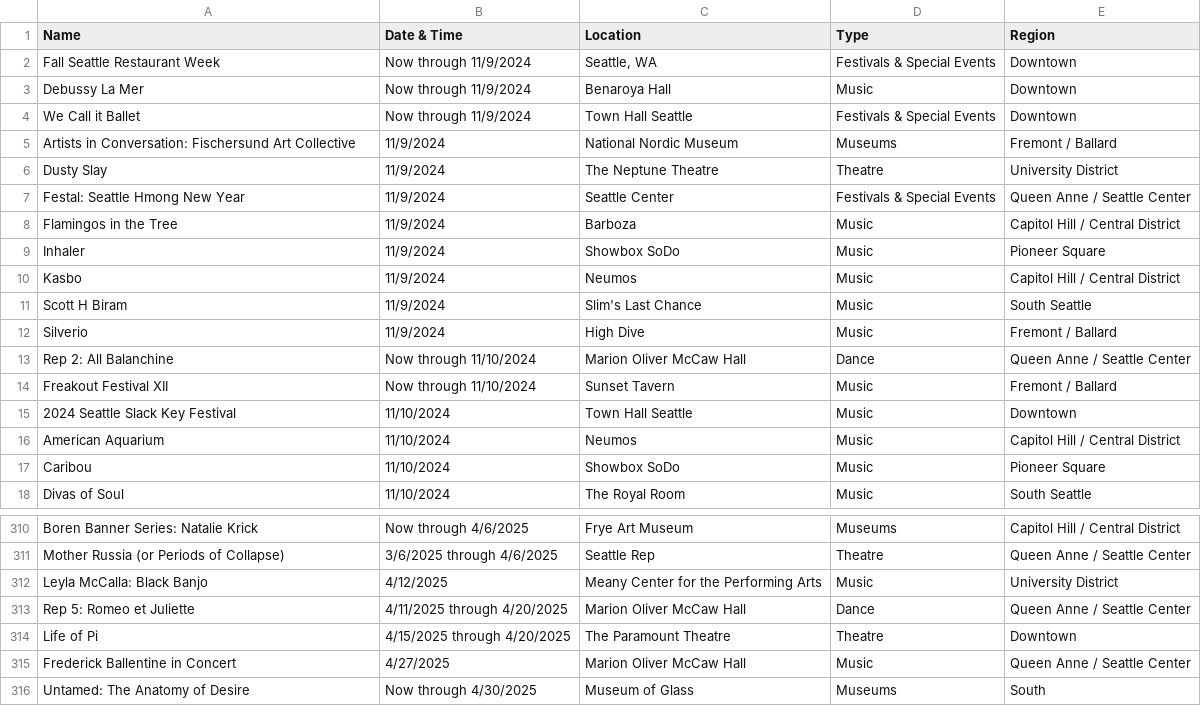
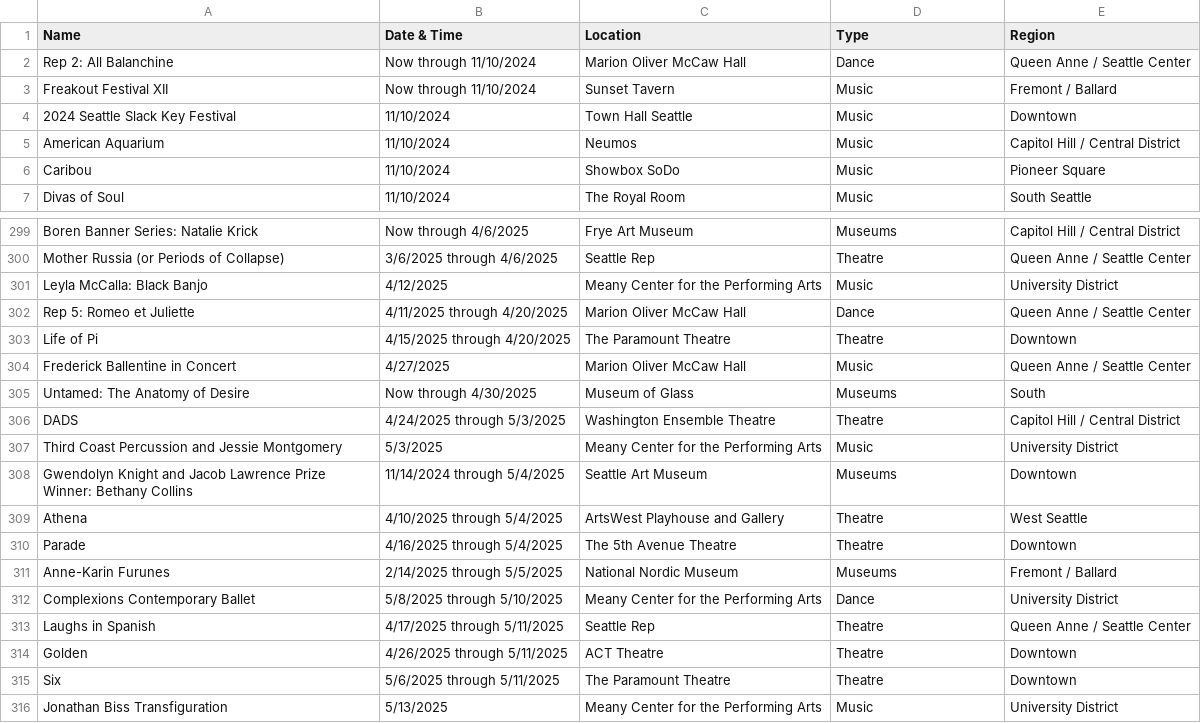
Before and after one commit to yeyfreya/TECHIN510_Lab4, a CSV file: events_basic.csv, drawn as a sheet; only a part is shown, gaps mark what is left out; removed rows and columns are numbered as before the commit, all else as after; the diff covers the shown part only; the diff names each change by its address in the sheet, - before the commit and + after, or states it on an @@ line.

```diff
--- a/events_basic.csv
+++ b/events_basic.csv
-row 2: Fall Seattle Restaurant Week | Now through 11/9/2024 | Seattle, WA | Festivals & Special Events | Downtown
-row 3: Debussy La Mer | Now through 11/9/2024 | Benaroya Hall | Music | Downtown
-row 4: We Call it Ballet | Now through 11/9/2024 | Town Hall Seattle | Festivals & Special Events | Downtown
-row 5: Artists in Conversation: Fischersund Art Collective | 11/9/2024 | National Nordic Museum | Museums | Fremont / Ballard
-row 6: Dusty Slay | 11/9/2024 | The Neptune Theatre | Theatre | University District
-row 7: Festal: Seattle Hmong New Year | 11/9/2024 | Seattle Center | Festivals & Special Events | Queen Anne / Seattle Center
-row 8: Flamingos in the Tree | 11/9/2024 | Barboza | Music | Capitol Hill / Central District
-row 9: Inhaler | 11/9/2024 | Showbox SoDo | Music | Pioneer Square
-row 10: Kasbo | 11/9/2024 | Neumos | Music | Capitol Hill / Central District
-row 11: Scott H Biram | 11/9/2024 | Slim's Last Chance | Music | South Seattle
-row 12: Silverio | 11/9/2024 | High Dive | Music | Fremont / Ballard
+row 306: DADS | 4/24/2025 through 5/3/2025 | Washington Ensemble Theatre | Theatre | Capitol Hill / Central District
+row 307: Third Coast Percussion and Jessie Montgomery | 5/3/2025 | Meany Center for the Performing Arts | Music | University District
+row 308: Gwendolyn Knight and Jacob Lawrence Prize Winner: Bethany Collins | 11/14/2024 through 5/4/2025 | Seattle Art Museum | Museums | Downtown
+row 309: Athena | 4/10/2025 through 5/4/2025 | ArtsWest Playhouse and Gallery | Theatre | West Seattle
+row 310: Parade | 4/16/2025 through 5/4/2025 | The 5th Avenue Theatre | Theatre | Downtown
+row 311: Anne-Karin Furunes | 2/14/2025 through 5/5/2025 | National Nordic Museum | Museums | Fremont / Ballard
+row 312: Complexions Contemporary Ballet | 5/8/2025 through 5/10/2025 | Meany Center for the Performing Arts | Dance | University District
+row 313: Laughs in Spanish | 4/17/2025 through 5/11/2025 | Seattle Rep | Theatre | Queen Anne / Seattle Center
+row 314: Golden | 4/26/2025 through 5/11/2025 | ACT Theatre | Theatre | Downtown
+row 315: Six | 5/6/2025 through 5/11/2025 | The Paramount Theatre | Theatre | Downtown
+row 316: Jonathan Biss Transfiguration | 5/13/2025 | Meany Center for the Performing Arts | Music | University District
```
Also changed, not shown: 1 edited cell elsewhere in this file, events.csv, events_latlon.csv.
